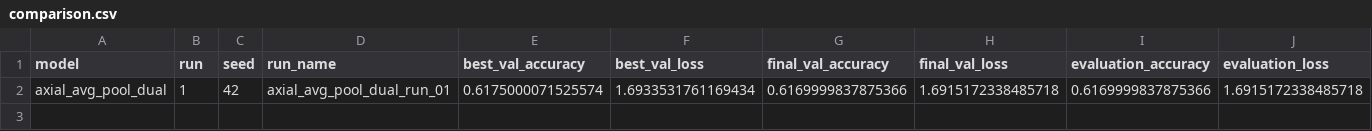
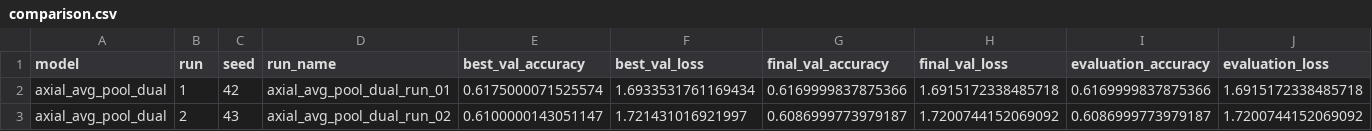
Before and after one commit to peterniederl/ConvAttnBlocks, a CSV file: results/comparison.csv, drawn as a sheet.

Commit message:
Update experiment results

```diff
--- a/results/comparison.csv
+++ b/results/comparison.csv
@@ -2 +2,2 @@ model,run,seed,run_name,best_val_accuracy,best_val_loss,final_val_accuracy,final
 axial_avg_pool_dual,1,42,axial_avg_pool_dual_run_01,0.6175000071525574,1.6933531761169434,0.6169999837875366,1.6915172338485718,0.6169999837875366,1.6915172338485718
+axial_avg_pool_dual,2,43,axial_avg_pool_dual_run_02,0.6100000143051147,1.721431016921997,0.6086999773979187,1.7200744152069092,0.6086999773979187,1.7200744152069092
```
Also changed, not shown: 2 other files.
